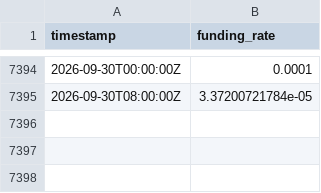
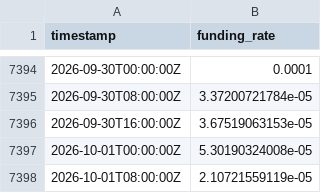
Before and after one commit to PXLabs-code/crypto-market-indicators, a CSV file: data/btc/funding_rates.csv, drawn as a sheet; only a part is shown, gaps mark what is left out; the diff names each change by its address in the sheet, - before the commit and + after, or states it on an @@ line.

```diff
--- a/data/btc/funding_rates.csv
+++ b/data/btc/funding_rates.csv
+row 7396: 2026-09-30T16:00:00Z | 3.67519063153e-05
+row 7397: 2026-10-01T00:00:00Z | 5.30190324008e-05
+row 7398: 2026-10-01T08:00:00Z | 2.10721559119e-05
```
Also changed, not shown: data/btc/mvrv.csv, data/btc/spot_ohlcv.csv, 4 other files.
